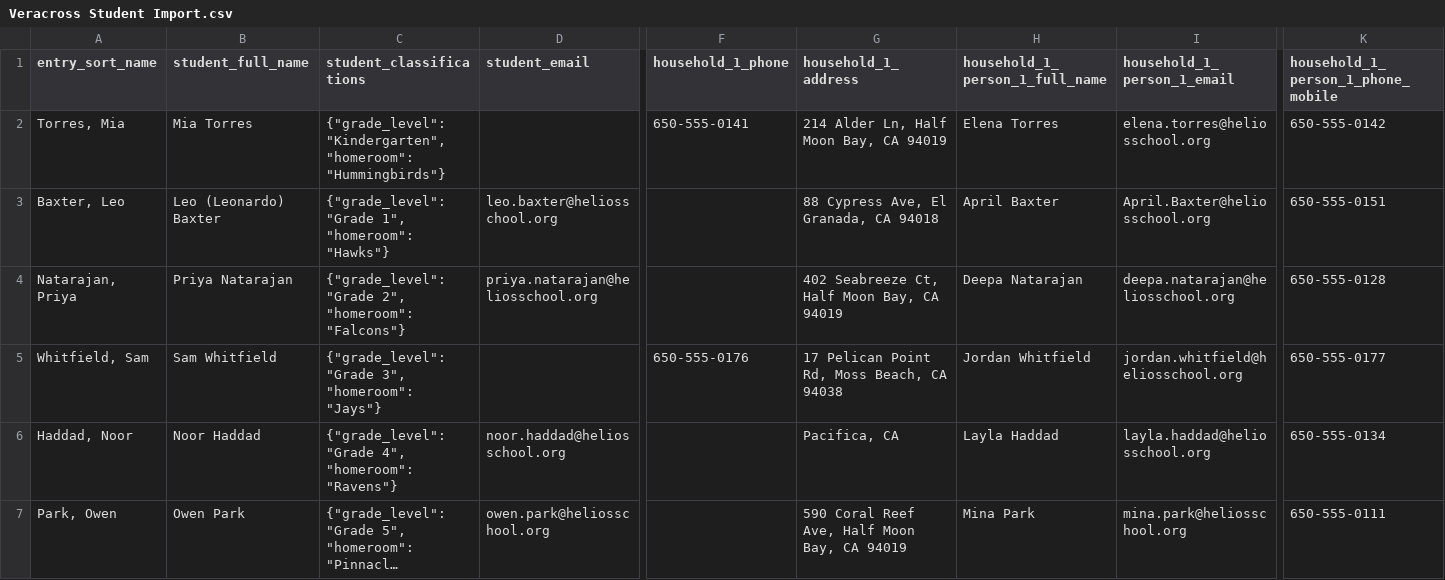
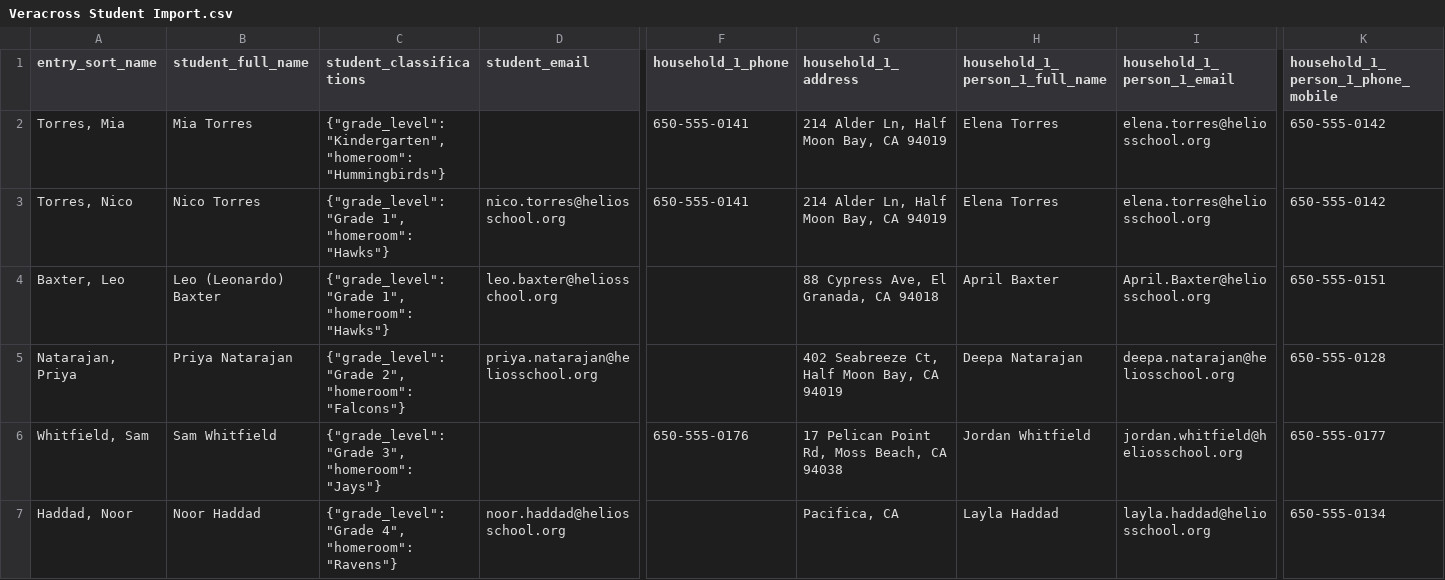
Before and after one commit to heliosian/heliosian, a CSV file: sampledata/directory/Veracross Student Import.csv, drawn as a sheet; only a part is shown, gaps mark what is left out; the shorter side is filled out with more unchanged rows; long unchanged cells end in …; rows hold the shown columns only; the diff names each change by its address in the sheet, - before the commit and + after, or states it on an @@ line.

```diff
--- a/sampledata/directory/Veracross Student Import.csv
+++ b/sampledata/directory/Veracross Student Import.csv
+row 3: Torres, Nico | Nico Torres | {"grade_level": "Grade 1", "homeroom": "Hawks"} | nico.torres@heliosschool.org | 650-555-0141 | 214 Alder Ln, Half Moon Bay, CA 94019 | Elena Torres | elena.torres@heliosschool.org | 650-555-0142
```
Also changed, not shown: sampledata/preferences/Sheet1.csv, 7 other files.
